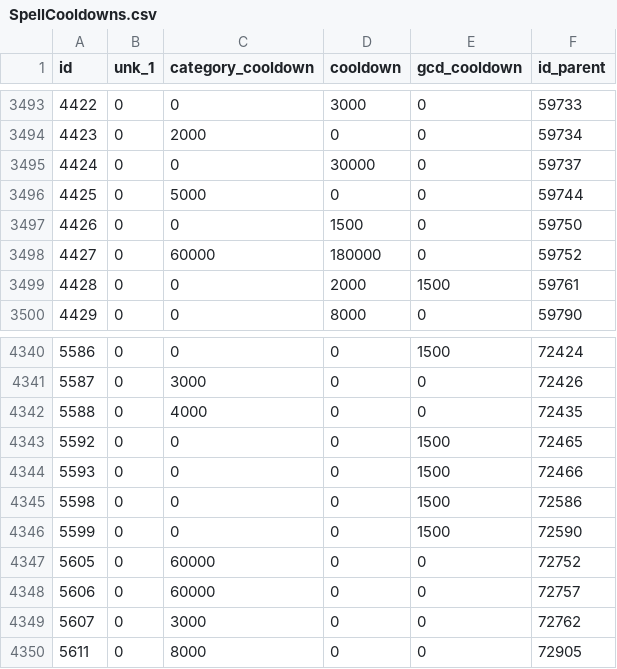
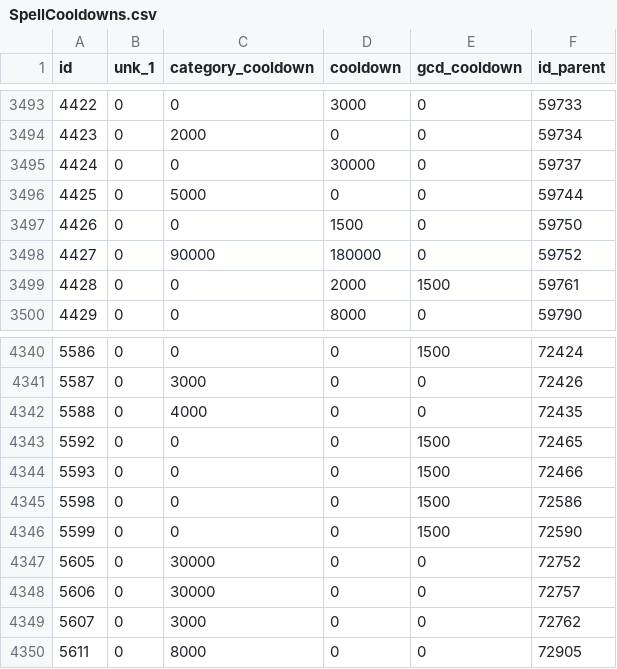
Before and after one commit to herotc/hero-dbc, a CSV file: DBC/generated/SpellCooldowns.csv, drawn as a sheet; only a part is shown, gaps mark what is left out.

```diff
--- a/DBC/generated/SpellCooldowns.csv
+++ b/DBC/generated/SpellCooldowns.csv
@@ -3497,3 +3497,3 @@ id,unk_1,category_cooldown,cooldown,gcd_cooldown,id_parent
 4426,0,0,1500,0,59750
-4427,0,60000,180000,0,59752
+4427,0,90000,180000,0,59752
 4428,0,0,2000,1500,59761
@@ -4346,4 +4346,4 @@ id,unk_1,category_cooldown,cooldown,gcd_cooldown,id_parent
 5599,0,0,0,1500,72590
-5605,0,60000,0,0,72752
-5606,0,60000,0,0,72757
+5605,0,30000,0,0,72752
+5606,0,30000,0,0,72757
 5607,0,3000,0,0,72762
```
Also changed, not shown: DBC/generated/AzeriteTierUnlock.csv, DBC/generated/SpellAuraOptions.csv, 11 other files.
